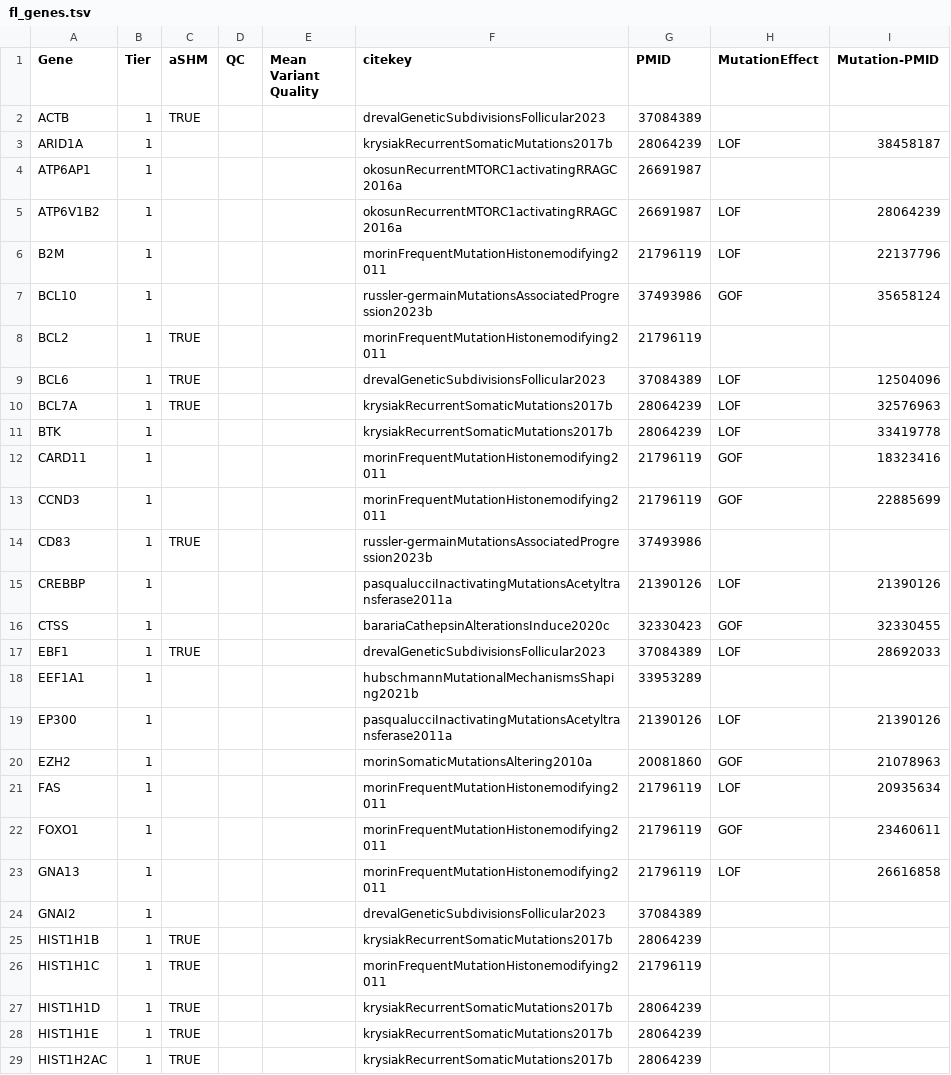
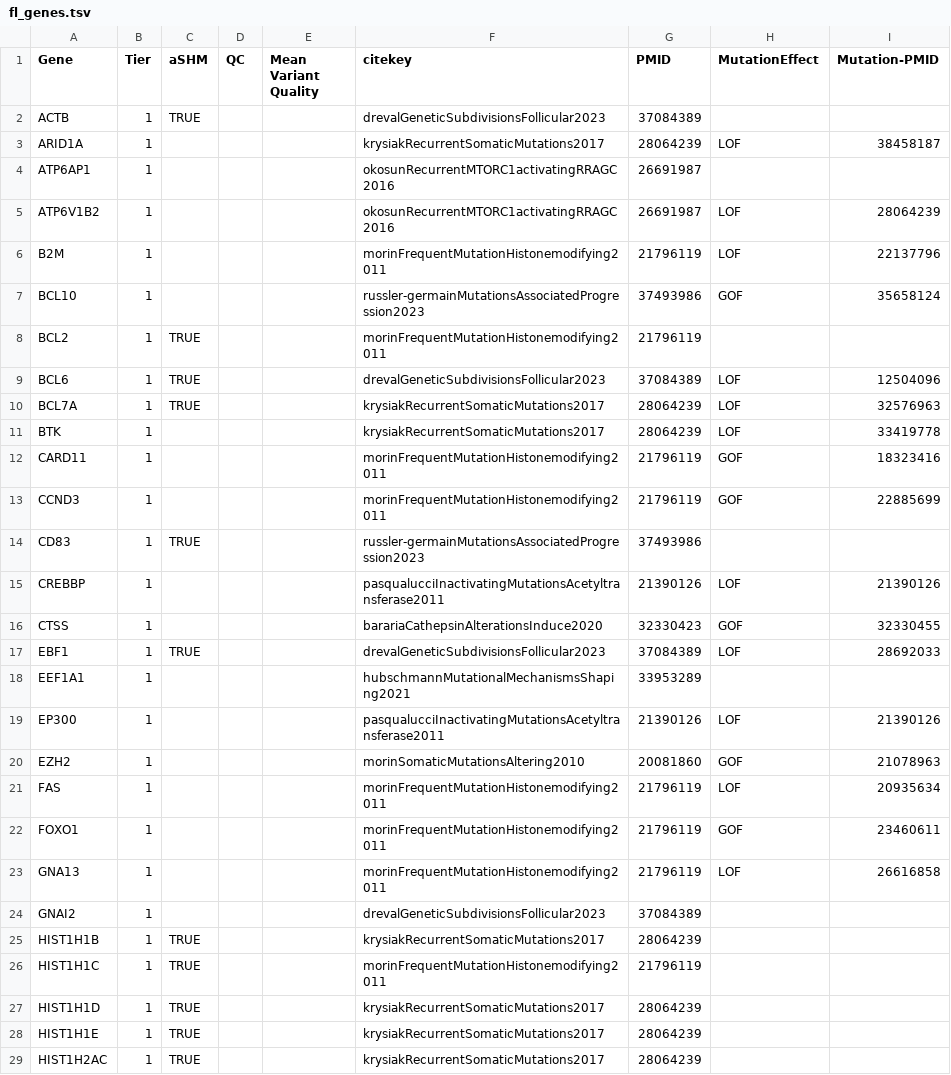
Before and after one commit to morinlab/LLMPP, a TSV file: resources/curated/fl_genes.tsv, drawn as a sheet; only a part is shown; the diff covers the shown part only.

Commit message:
add Ma genes

```diff
--- a/resources/curated/fl_genes.tsv
+++ b/resources/curated/fl_genes.tsv
@@ -2,20 +2,20 @@ Gene	Tier	aSHM	QC	Mean Variant Quality	citekey	PMID	MutationEffect	Mutation-PMID
 ACTB	1	TRUE			drevalGeneticSubdivisionsFollicular2023	37084389		
-ARID1A	1				krysiakRecurrentSomaticMutations2017b	28064239	LOF	38458187
-ATP6AP1	1				okosunRecurrentMTORC1activatingRRAGC2016a	26691987		
-ATP6V1B2	1				okosunRecurrentMTORC1activatingRRAGC2016a	26691987	LOF	28064239
+ARID1A	1				krysiakRecurrentSomaticMutations2017	28064239	LOF	38458187
+ATP6AP1	1				okosunRecurrentMTORC1activatingRRAGC2016	26691987		
+ATP6V1B2	1				okosunRecurrentMTORC1activatingRRAGC2016	26691987	LOF	28064239
 B2M	1				morinFrequentMutationHistonemodifying2011	21796119	LOF	22137796
-BCL10	1				russler-germainMutationsAssociatedProgression2023b	37493986	GOF	35658124
+BCL10	1				russler-germainMutationsAssociatedProgression2023	37493986	GOF	35658124
 BCL2	1	TRUE			morinFrequentMutationHistonemodifying2011	21796119		
 BCL6	1	TRUE			drevalGeneticSubdivisionsFollicular2023	37084389	LOF	12504096
-BCL7A	1	TRUE			krysiakRecurrentSomaticMutations2017b	28064239	LOF	32576963
-BTK	1				krysiakRecurrentSomaticMutations2017b	28064239	LOF	33419778
+BCL7A	1	TRUE			krysiakRecurrentSomaticMutations2017	28064239	LOF	32576963
+BTK	1				krysiakRecurrentSomaticMutations2017	28064239	LOF	33419778
 CARD11	1				morinFrequentMutationHistonemodifying2011	21796119	GOF	18323416
 CCND3	1				morinFrequentMutationHistonemodifying2011	21796119	GOF	22885699
-CD83	1	TRUE			russler-germainMutationsAssociatedProgression2023b	37493986		
-CREBBP	1				pasqualucciInactivatingMutationsAcetyltransferase2011a	21390126	LOF	21390126
-CTSS	1				barariaCathepsinAlterationsInduce2020c	32330423	GOF	32330455
+CD83	1	TRUE			russler-germainMutationsAssociatedProgression2023	37493986		
+CREBBP	1				pasqualucciInactivatingMutationsAcetyltransferase2011	21390126	LOF	21390126
+CTSS	1				barariaCathepsinAlterationsInduce2020	32330423	GOF	32330455
 EBF1	1	TRUE			drevalGeneticSubdivisionsFollicular2023	37084389	LOF	28692033
-EEF1A1	1				hubschmannMutationalMechanismsShaping2021b	33953289		
-EP300	1				pasqualucciInactivatingMutationsAcetyltransferase2011a	21390126	LOF	21390126
-EZH2	1				morinSomaticMutationsAltering2010a	20081860	GOF	21078963
+EEF1A1	1				hubschmannMutationalMechanismsShaping2021	33953289		
+EP300	1				pasqualucciInactivatingMutationsAcetyltransferase2011	21390126	LOF	21390126
+EZH2	1				morinSomaticMutationsAltering2010	20081860	GOF	21078963
 FAS	1				morinFrequentMutationHistonemodifying2011	21796119	LOF	20935634
@@ -24,6 +24,6 @@ GNA13	1				morinFrequentMutationHistonemodifying2011	21796119	LOF	26616858
 GNAI2	1				drevalGeneticSubdivisionsFollicular2023	37084389		
-HIST1H1B	1	TRUE			krysiakRecurrentSomaticMutations2017b	28064239		
+HIST1H1B	1	TRUE			krysiakRecurrentSomaticMutations2017	28064239		
 HIST1H1C	1	TRUE			morinFrequentMutationHistonemodifying2011	21796119		
-HIST1H1D	1	TRUE			krysiakRecurrentSomaticMutations2017b	28064239		
-HIST1H1E	1	TRUE			krysiakRecurrentSomaticMutations2017b	28064239		
-HIST1H2AC	1	TRUE			krysiakRecurrentSomaticMutations2017b	28064239		
+HIST1H1D	1	TRUE			krysiakRecurrentSomaticMutations2017	28064239		
+HIST1H1E	1	TRUE			krysiakRecurrentSomaticMutations2017	28064239		
+HIST1H2AC	1	TRUE			krysiakRecurrentSomaticMutations2017	28064239		
```
Also changed, not shown: 4 added rows and 53 edited cells elsewhere in this file.
